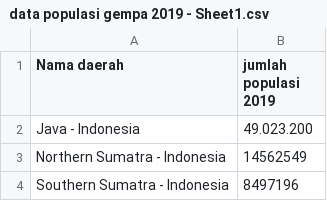
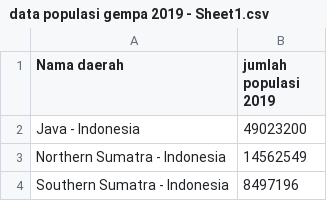
Before and after one commit to sintya1234/datasets, a CSV file: data populasi gempa 2019 - Sheet1.csv, drawn as a sheet; only a part is shown; the diff covers the shown part only.

```diff
--- a/data populasi gempa 2019 - Sheet1.csv
+++ b/data populasi gempa 2019 - Sheet1.csv
@@ -1,3 +1,3 @@
 Nama daerah,jumlah populasi 2019
-Java - Indonesia,49.023.200
+Java - Indonesia,49023200
 Northern Sumatra - Indonesia,14562549
```
Also changed, not shown: 13 edited cells elsewhere in this file, data populasi gempa 2020 - Sheet1.csv, data populasi gempa 2021 - Sheet1.csv, 1 other file.
